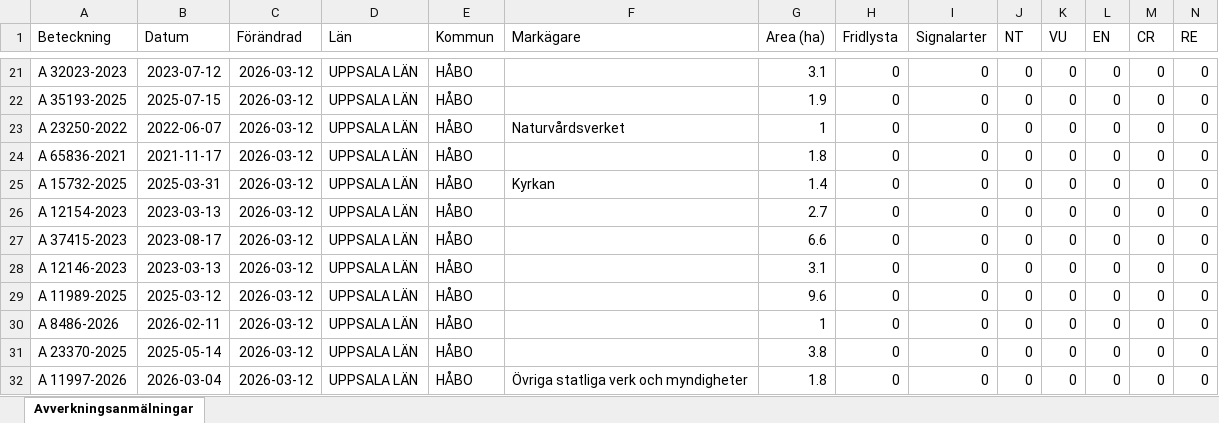
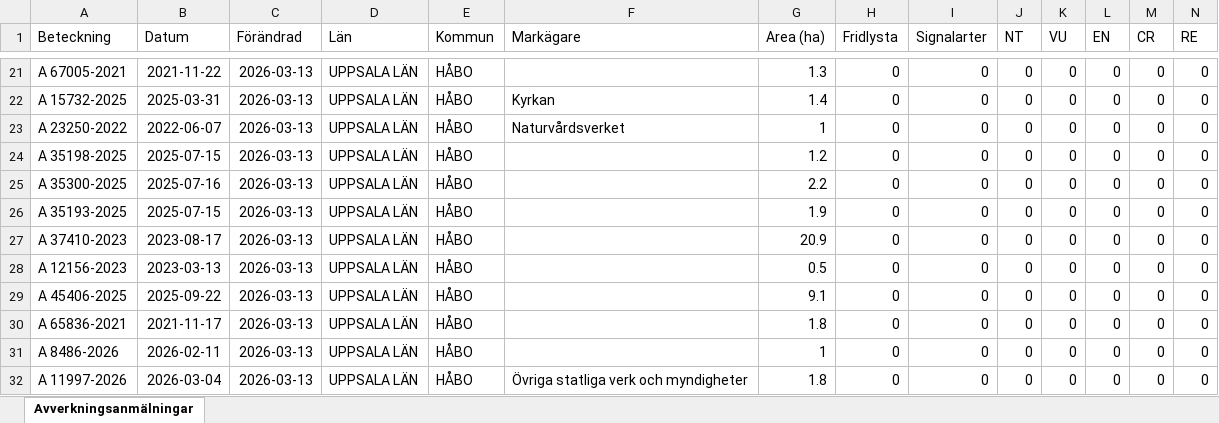
Before and after one commit to klasma/Logging_0305, an Excel workbook: Översikt HÅBO.xlsx, sheet Avverkningsanmälningar, drawn as a sheet; only a part is shown, gaps mark what is left out; values as stored, in another font and other column widths than the file's, no borders; removed rows and columns are numbered as before the commit, all else as after; rows hold the shown columns only; the diff covers the shown part only; the diff names each change by its address in the sheet, - before the commit and + after, or states it on an @@ line.

```diff
--- a/Översikt HÅBO.xlsx (sheet Avverkningsanmälningar)
+++ b/Översikt HÅBO.xlsx (sheet Avverkningsanmälningar)
-A21 (Beteckning): A 32023-2023
+A21 (Beteckning): A 67005-2021
-B21 (Datum): 2023-07-12
+B21 (Datum): 2021-11-22
-C21:C29 (Förändrad): 2026-03-12
+C21:C29 (Förändrad): 2026-03-13
-G21 (Area (ha)): 3.1
+G21 (Area (ha)): 1.3
-A22 (Beteckning): A 35193-2025
+A22 (Beteckning): A 15732-2025
-B22 (Datum): 2025-07-15
+B22 (Datum): 2025-03-31
-F22 (Markägare): (empty)
+F22 (Markägare): Kyrkan
-G22 (Area (ha)): 1.9
+G22 (Area (ha)): 1.4
-A24 (Beteckning): A 65836-2021
+A24 (Beteckning): A 35198-2025
-B24 (Datum): 2021-11-17
+B24 (Datum): 2025-07-15
-G24 (Area (ha)): 1.8
+G24 (Area (ha)): 1.2
-A25 (Beteckning): A 15732-2025
+A25 (Beteckning): A 35300-2025
-B25 (Datum): 2025-03-31
+B25 (Datum): 2025-07-16
-F25 (Markägare): Kyrkan
+F25 (Markägare): (empty)
-G25 (Area (ha)): 1.4
+G25 (Area (ha)): 2.2
-A26 (Beteckning): A 12154-2023
+A26 (Beteckning): A 35193-2025
-B26 (Datum): 2023-03-13
+B26 (Datum): 2025-07-15
-G26 (Area (ha)): 2.7
+G26 (Area (ha)): 1.9
-A27 (Beteckning): A 37415-2023
+A27 (Beteckning): A 37410-2023
-G27 (Area (ha)): 6.6
+G27 (Area (ha)): 20.9
-A28 (Beteckning): A 12146-2023
+A28 (Beteckning): A 12156-2023
-G28 (Area (ha)): 3.1
+G28 (Area (ha)): 0.5
-A29 (Beteckning): A 11989-2025
+A29 (Beteckning): A 45406-2025
-B29 (Datum): 2025-03-12
+B29 (Datum): 2025-09-22
-G29 (Area (ha)): 9.6
+G29 (Area (ha)): 9.1
+row 30: A 65836-2021 | 2021-11-17 | 2026-03-13 | UPPSALA LÄN | HÅBO |  | 1.8 | 0 | 0 | 0 | 0 | 0 | 0 | 0
-C31 (Förändrad): 2026-03-12
+C31 (Förändrad): 2026-03-13
-row 31: A 23370-2025 | 2025-05-14 | 2026-03-12 | UPPSALA LÄN | HÅBO |  | 3.8 | 0 | 0 | 0 | 0 | 0 | 0 | 0
-C32 (Förändrad): 2026-03-12
+C32 (Förändrad): 2026-03-13
```
Also changed, not shown: 3 added rows, 3 removed rows and 36 edited cells elsewhere in this sheet, artfynd/A 16618-2024 artfynd.xlsx, artfynd/A 22010-2025 artfynd.xlsx, 46 other files.
